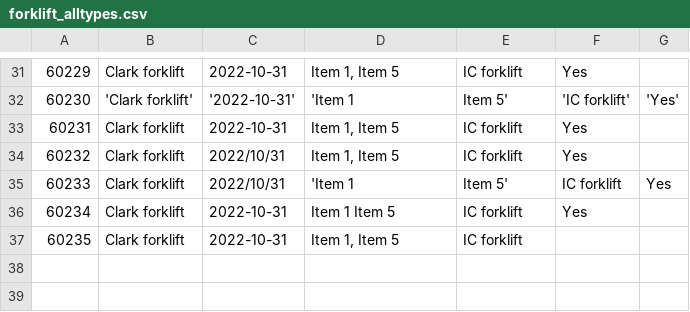
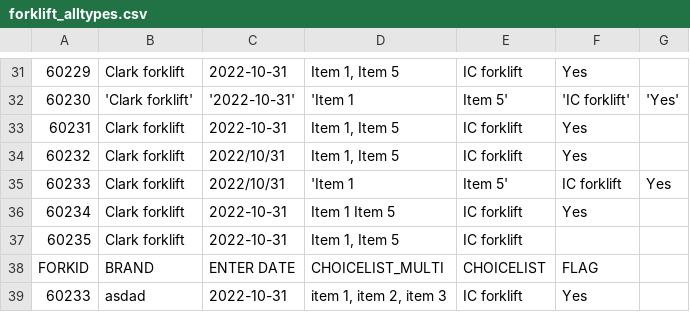
Before and after one commit to icolaes/csv, a CSV file: forklift_alltypes.csv, drawn as a sheet; only a part is shown, gaps mark what is left out; the diff names each change by its address in the sheet, - before the commit and + after, or states it on an @@ line.

Commit message:
Update forklift_alltypes.csv

```diff
--- a/forklift_alltypes.csv
+++ b/forklift_alltypes.csv
+row 38: FORKID | BRAND | ENTER DATE | CHOICELIST_MULTI | CHOICELIST | FLAG
+row 39: 60233 | asdad | 2022-10-31 | item 1, item 2, item 3 | IC forklift | Yes
```
